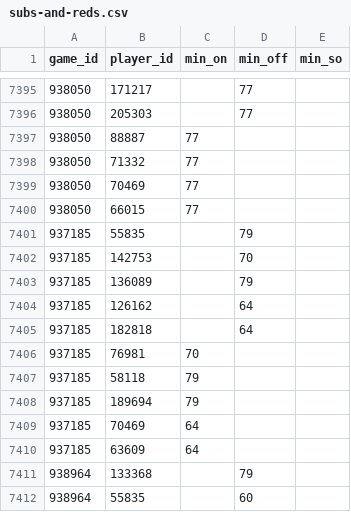
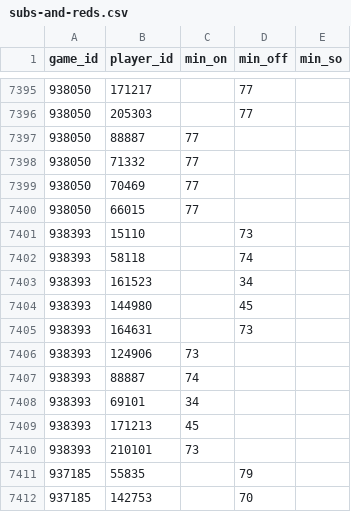
Before and after one commit to petebrown/scrape-events, a CSV file: data/subs-and-reds.csv, drawn as a sheet; only a part is shown, gaps mark what is left out; the shorter side is filled out with more unchanged rows; the diff names each change by its address in the sheet, - before the commit and + after, or states it on an @@ line.

```diff
--- a/data/subs-and-reds.csv
+++ b/data/subs-and-reds.csv
+row 7401: 938393 | 15110 |  | 73
+row 7402: 938393 | 58118 |  | 74
+row 7403: 938393 | 161523 |  | 34
+row 7404: 938393 | 144980 |  | 45
+row 7405: 938393 | 164631 |  | 73
+row 7406: 938393 | 124906 | 73
+row 7407: 938393 | 88887 | 74
+row 7408: 938393 | 69101 | 34
+row 7409: 938393 | 171213 | 45
+row 7410: 938393 | 210101 | 73
```
